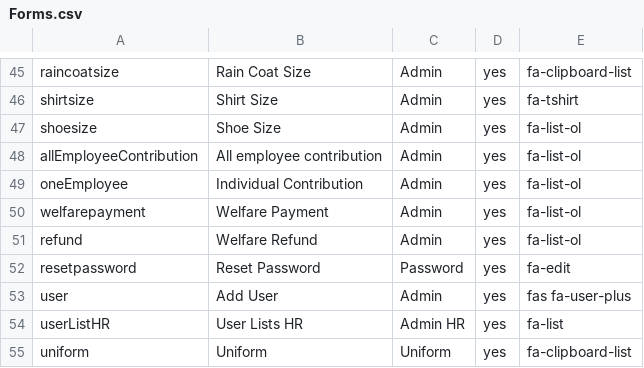
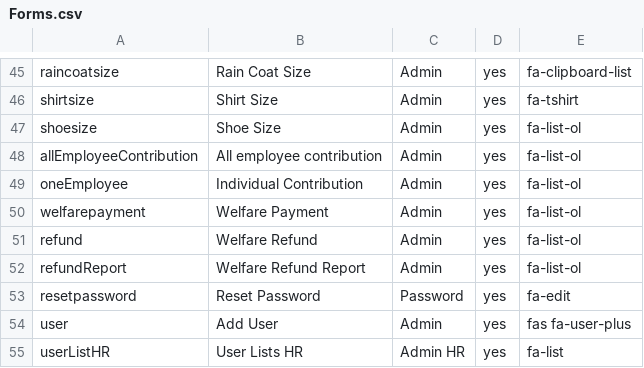
Before and after one commit to tamangGolay/HRAD-System, a CSV file: public/master/Forms.csv, drawn as a sheet; only a part is shown, gaps mark what is left out; the shorter side is filled out with more unchanged rows; the diff names each change by its address in the sheet, - before the commit and + after, or states it on an @@ line.

Commit message:
form

```diff
--- a/public/master/Forms.csv
+++ b/public/master/Forms.csv
+row 52: refundReport | Welfare Refund Report | Admin | yes | fa-list-ol
```
Also changed, not shown: public/master/RoleFormAccess.csv.
